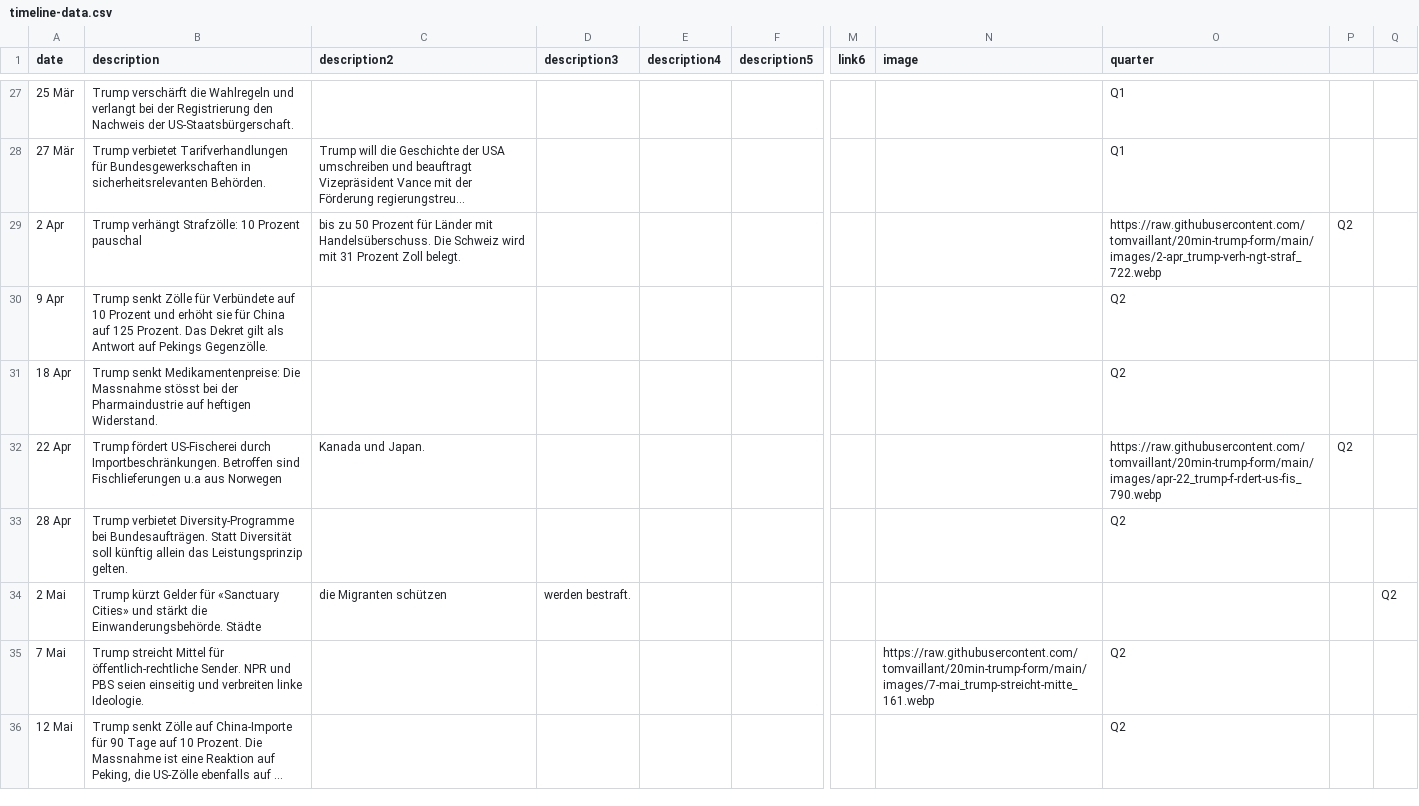
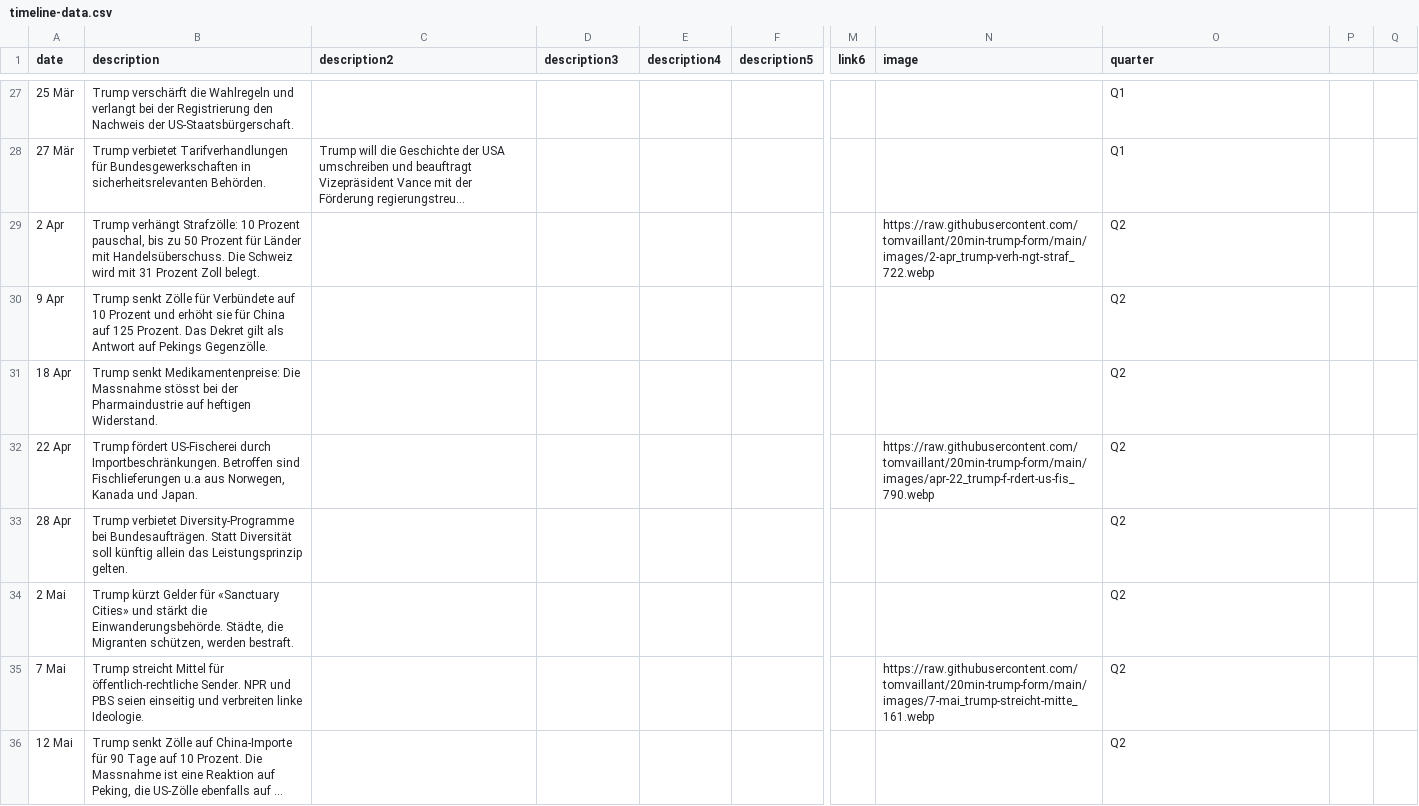
Before and after one commit to tomvaillant/20min-trump-form, a CSV file: timeline-data.csv, drawn as a sheet; only a part is shown, gaps mark what is left out; long unchanged cells end in …; the diff names each change by its address in the sheet, - before the commit and + after, or states it on an @@ line.

Commit message:
Update timeline-data.csv again

```diff
--- a/timeline-data.csv
+++ b/timeline-data.csv
-B29 (description): …10 Prozent pauschal
+B29 (description): …10 Prozent pauschal, bis zu 50 Prozent für Länder mit Handelsüberschuss. Die Schweiz wird mit 31 Prozent Zoll belegt.
-C29 (description2): bis zu 50 Prozent für Länder mit Handelsüberschuss. Die Schweiz wird mit 31 Prozent Zoll belegt.
+C29 (description2): (empty)
-N29 (image): (empty)
+N29 (image): https://raw.githubusercontent.com/tomvaillant/20min-trump-form/main/images/2-apr_trump-verh-ngt-straf_722.webp
-O29 (quarter): https://raw.githubusercontent.com/tomvaillant/20min-trump-form/main/images/2-apr_trump-verh-ngt-straf_722.webp
+O29 (quarter): Q2
-P29: Q2
+P29: (empty)
-B32 (description): …u.a aus Norwegen
+B32 (description): …u.a aus Norwegen, Kanada und Japan.
-C32 (description2): Kanada und Japan.
+C32 (description2): (empty)
-N32 (image): (empty)
+N32 (image): https://raw.githubusercontent.com/tomvaillant/20min-trump-form/main/images/apr-22_trump-f-rdert-us-fis_790.webp
-O32 (quarter): https://raw.githubusercontent.com/tomvaillant/20min-trump-form/main/images/apr-22_trump-f-rdert-us-fis_790.webp
+O32 (quarter): Q2
-P32: Q2
+P32: (empty)
-B34 (description): …die Einwanderungsbehörde. Städte
+B34 (description): …die Einwanderungsbehörde. Städte, die Migranten schützen, werden bestraft.
-C34 (description2): die Migranten schützen
+C34 (description2): (empty)
-D34 (description3): werden bestraft.
+D34 (description3): (empty)
-O34 (quarter): (empty)
+O34 (quarter): Q2
-Q34: Q2
+Q34: (empty)
```
